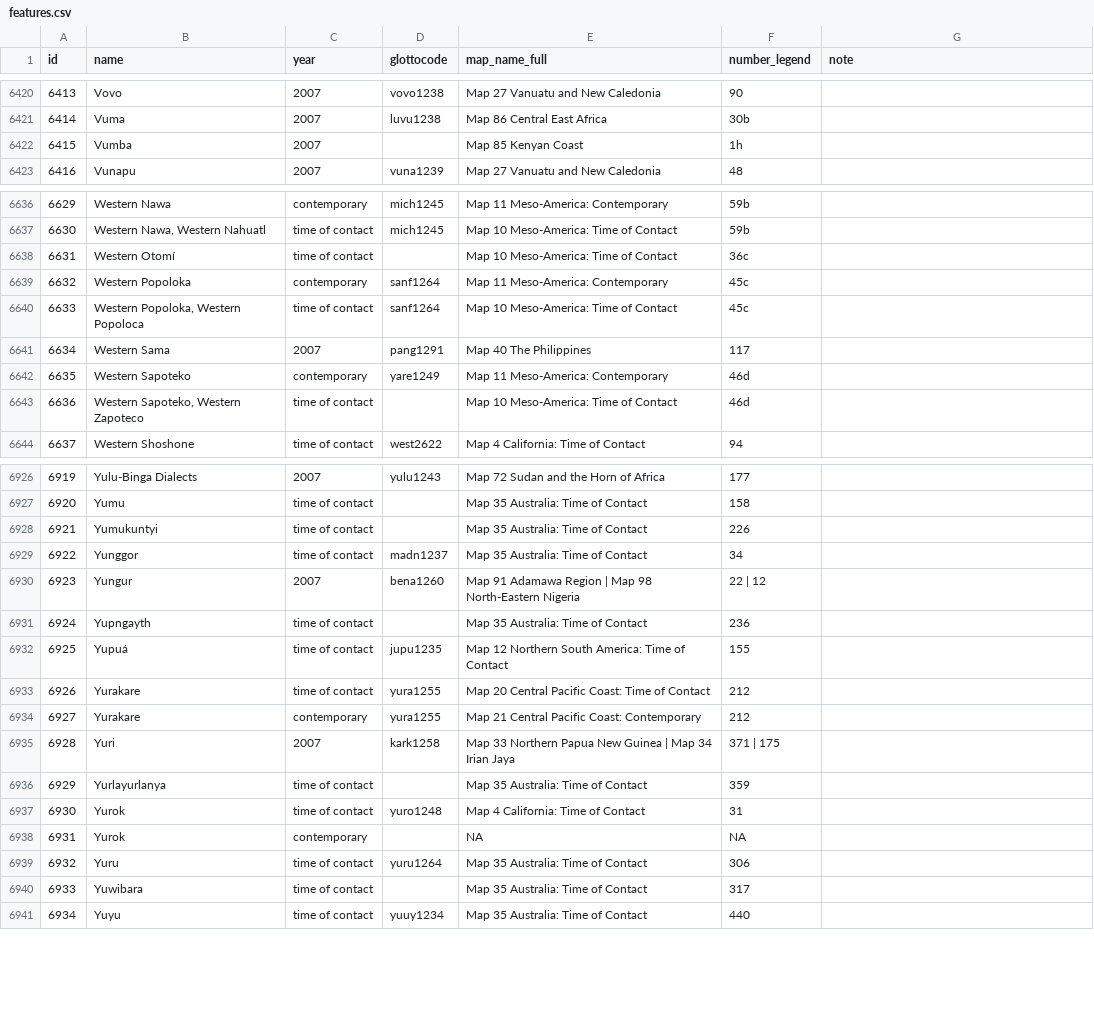
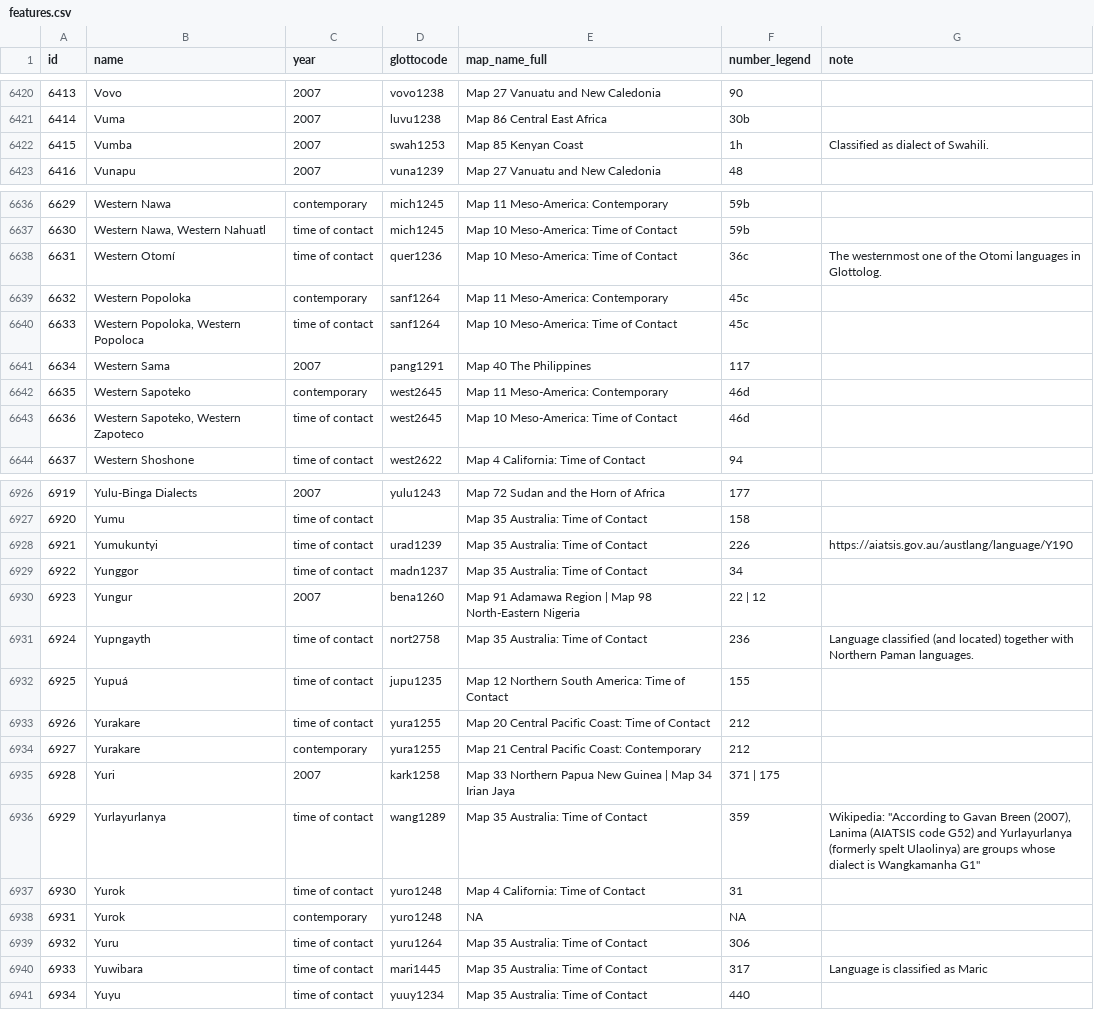
Before and after one commit to Glottography/asher2007world, a CSV file: etc/features.csv, drawn as a sheet; only a part is shown, gaps mark what is left out; the diff covers the shown part only.

Commit message:
a couple more Glottocodes

```diff
--- a/etc/features.csv
+++ b/etc/features.csv
@@ -6421,3 +6421,3 @@ id,name,year,glottocode,map_name_full,number_legend,note
 6414,Vuma,2007,luvu1238,Map 86 Central East Africa,30b,
-6415,Vumba,2007,,Map 85 Kenyan Coast,1h,
+6415,Vumba,2007,swah1253,Map 85 Kenyan Coast,1h,Classified as dialect of Swahili.
 6416,Vunapu,2007,vuna1239,Map 27 Vanuatu and New Caledonia,48,
@@ -6637,3 +6637,3 @@ id,name,year,glottocode,map_name_full,number_legend,note
 6630,"Western Nawa, Western Nahuatl",time of contact,mich1245,Map 10 Meso-America: Time of Contact,59b,
-6631,Western Otomí,time of contact,,Map 10 Meso-America: Time of Contact,36c,
+6631,Western Otomí,time of contact,quer1236,Map 10 Meso-America: Time of Contact,36c,The westernmost one of the Otomi languages in Glottolog.
 6632,Western Popoloka,contemporary,sanf1264,Map 11 Meso-America: Contemporary,45c,
@@ -6641,4 +6641,4 @@ id,name,year,glottocode,map_name_full,number_legend,note
 6634,Western Sama,2007,pang1291,Map 40 The Philippines,117,
-6635,Western Sapoteko,contemporary,yare1249,Map 11 Meso-America: Contemporary,46d,
-6636,"Western Sapoteko, Western Zapoteco",time of contact,,Map 10 Meso-America: Time of Contact,46d,
+6635,Western Sapoteko,contemporary,west2645,Map 11 Meso-America: Contemporary,46d,
+6636,"Western Sapoteko, Western Zapoteco",time of contact,west2645,Map 10 Meso-America: Time of Contact,46d,
 6637,Western Shoshone,time of contact,west2622,Map 4 California: Time of Contact,94,
@@ -6927,6 +6927,6 @@ id,name,year,glottocode,map_name_full,number_legend,note
 6920,Yumu,time of contact,,Map 35 Australia: Time of Contact,158,
-6921,Yumukuntyi,time of contact,,Map 35 Australia: Time of Contact,226,
+6921,Yumukuntyi,time of contact,urad1239,Map 35 Australia: Time of Contact,226,https://aiatsis.gov.au/austlang/language/Y190
 6922,Yunggor,time of contact,madn1237,Map 35 Australia: Time of Contact,34,
 6923,Yungur,2007,bena1260,Map 91 Adamawa Region | Map 98 North-Eastern Nigeria,22 | 12,
-6924,Yupngayth,time of contact,,Map 35 Australia: Time of Contact,236,
+6924,Yupngayth,time of contact,nort2758,Map 35 Australia: Time of Contact,236,Language classified (and located) together with Northern Paman languages.
 6925,Yupuá,time of contact,jupu1235,Map 12 Northern South America: Time of Contact,155,
@@ -6935,7 +6935,7 @@ id,name,year,glottocode,map_name_full,number_legend,note
 6928,Yuri,2007,kark1258,Map 33 Northern Papua New Guinea | Map 34 Irian Jaya,371 | 175,
-6929,Yurlayurlanya,time of contact,,Map 35 Australia: Time of Contact,359,
+6929,Yurlayurlanya,time of contact,wang1289,Map 35 Australia: Time of Contact,359,"Wikipedia: ""According to Gavan Breen (2007), Lanima (AIATSIS code G52) and Yurlayurlanya (formerly spelt Ulaolinya) are groups whose dialect is Wangkamanha G1"""
 6930,Yurok,time of contact,yuro1248,Map 4 California: Time of Contact,31,
-6931,Yurok,contemporary,,NA,NA,
+6931,Yurok,contemporary,yuro1248,NA,NA,
 6932,Yuru,time of contact,yuru1264,Map 35 Australia: Time of Contact,306,
-6933,Yuwibara,time of contact,,Map 35 Australia: Time of Contact,317,
+6933,Yuwibara,time of contact,mari1445,Map 35 Australia: Time of Contact,317,Language is classified as Maric
 6934,Yuyu,time of contact,yuuy1234,Map 35 Australia: Time of Contact,440,
```
Also changed, not shown: 29 edited cells elsewhere in this file.
